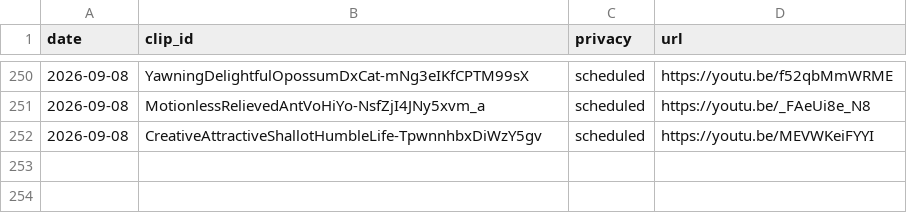
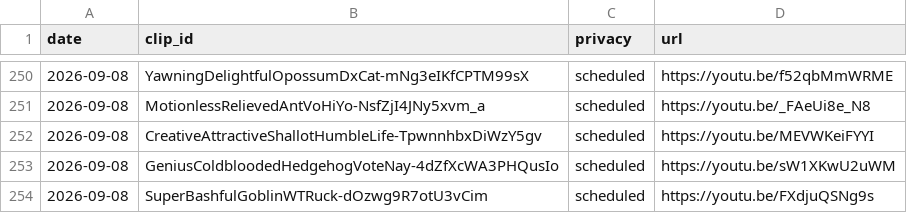
Before and after one commit to chat94534-oss/shorts-twitchclips, a CSV file: logs/history.csv, drawn as a sheet; only a part is shown, gaps mark what is left out.

```diff
--- a/logs/history.csv
+++ b/logs/history.csv
@@ -252 +252,3 @@ date,clip_id,privacy,url
 2026-09-08,CreativeAttractiveShallotHumbleLife-TpwnnhbxDiWzY5gv,scheduled,https://youtu.be/MEVWKeiFYYI
+2026-09-08,GeniusColdbloodedHedgehogVoteNay-4dZfXcWA3PHQusIo,scheduled,https://youtu.be/sW1XKwU2uWM
+2026-09-08,SuperBashfulGoblinWTRuck-dOzwg9R7otU3vCim,scheduled,https://youtu.be/FXdjuQSNg9s
```
Also changed, not shown: 1 other file.
